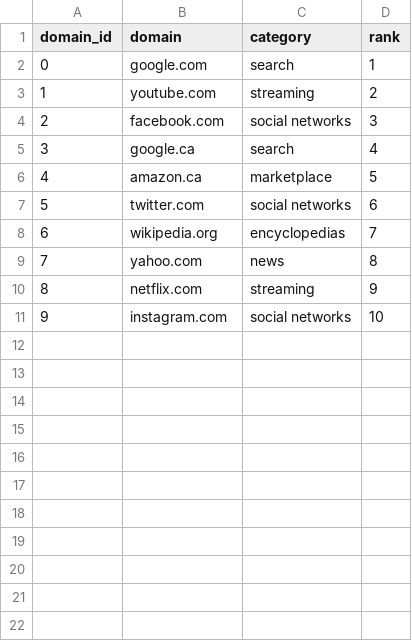
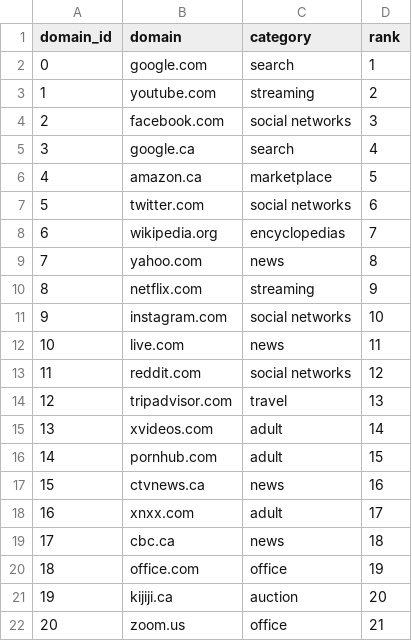
Before and after one commit to stepthom/floc_simulator, a CSV file: demos/floc_simulation5/pre_domains.csv, drawn as a sheet.

```diff
--- a/demos/floc_simulation5/pre_domains.csv
+++ b/demos/floc_simulation5/pre_domains.csv
@@ -11 +11,12 @@ domain_id,domain,category,rank
 9,instagram.com,social networks,10
+10,live.com,news,11
+11,reddit.com,social networks,12
+12,tripadvisor.com,travel,13
+13,xvideos.com,adult,14
+14,pornhub.com,adult,15
+15,ctvnews.ca,news,16
+16,xnxx.com,adult,17
+17,cbc.ca,news,18
+18,office.com,office,19
+19,kijiji.ca,auction,20
+20,zoom.us,office,21
```
Also changed, not shown: 5 other files.
